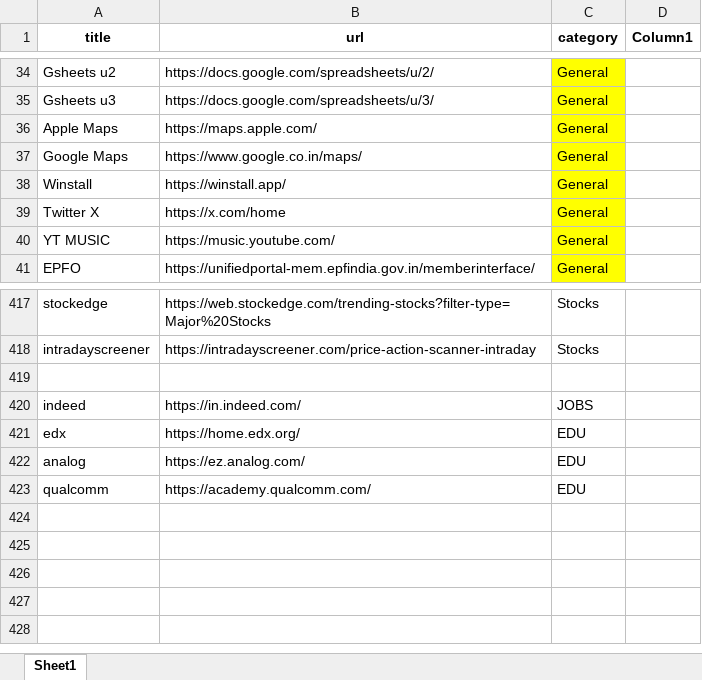
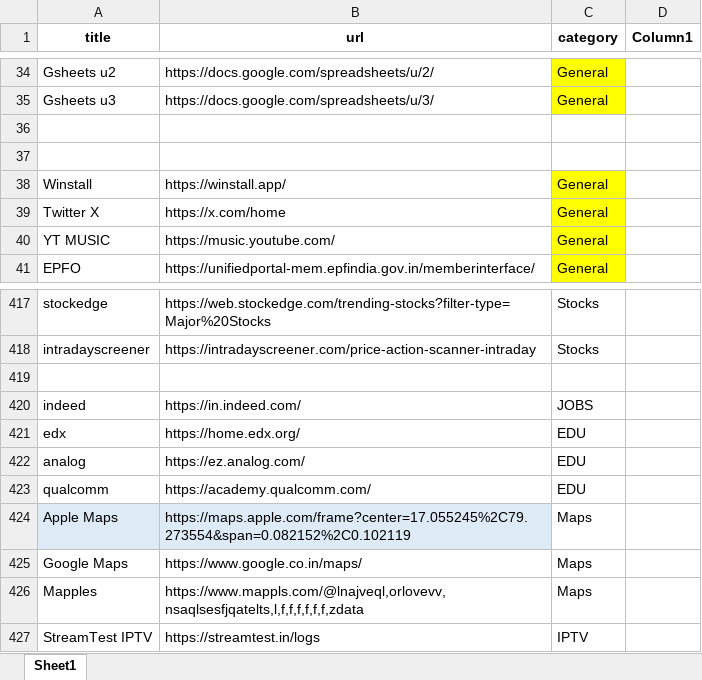
Before and after one commit to nitindinnu/html_bookmarks, an Excel workbook: bookmarks.xlsx, sheet Sheet1, drawn as a sheet; only a part is shown, gaps mark what is left out; values as stored, in another font and other column widths than the file's, no borders; table styles not drawn; the diff names each change by its address in the sheet, - before the commit and + after, or states it on an @@ line.

Commit message:
Update bookmarks.xlsx

```diff
--- a/bookmarks.xlsx (sheet Sheet1)
+++ b/bookmarks.xlsx (sheet Sheet1)
-row 36: Apple Maps | https://maps.apple.com/ | General
+row 36: (empty)
-C36:C37 fill: #FFFF00
+C36:C37 fill: none
-row 37: Google Maps | https://www.google.co.in/maps/ | General
+row 37: (empty)
+row 424: Apple Maps | https://maps.apple.com/frame?center=17.055245%2C79.273554&span=0.082152%2C0.102119 | Maps
+row 425: Google Maps | https://www.google.co.in/maps/ | Maps
+row 426: Mapples | https://www.mappls.com/@lnajveql,orlovevv,nsaqlsesfjqatelts,l,f,f,f,f,f,f,zdata | Maps
+row 427: StreamTest IPTV | https://streamtest.in/logs | IPTV
```
